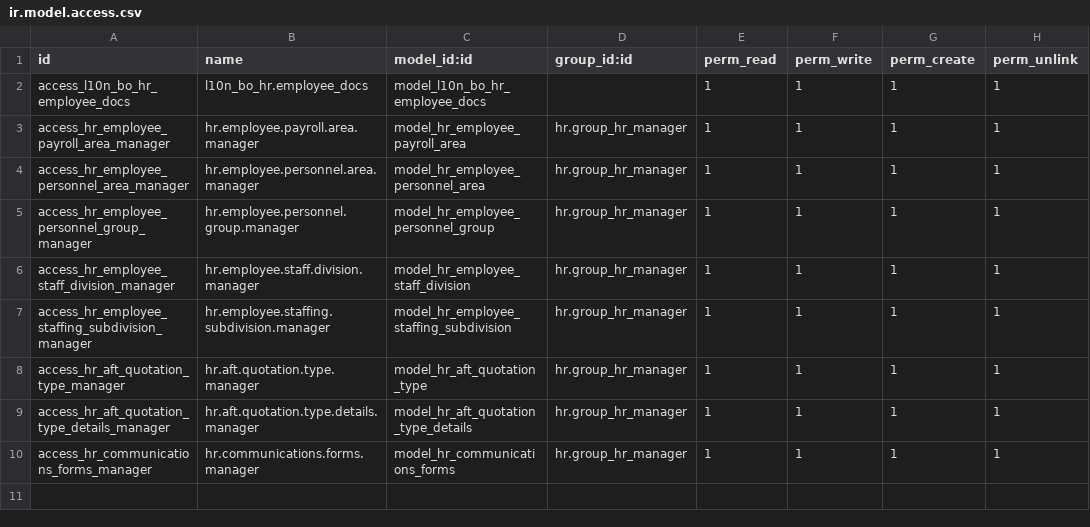
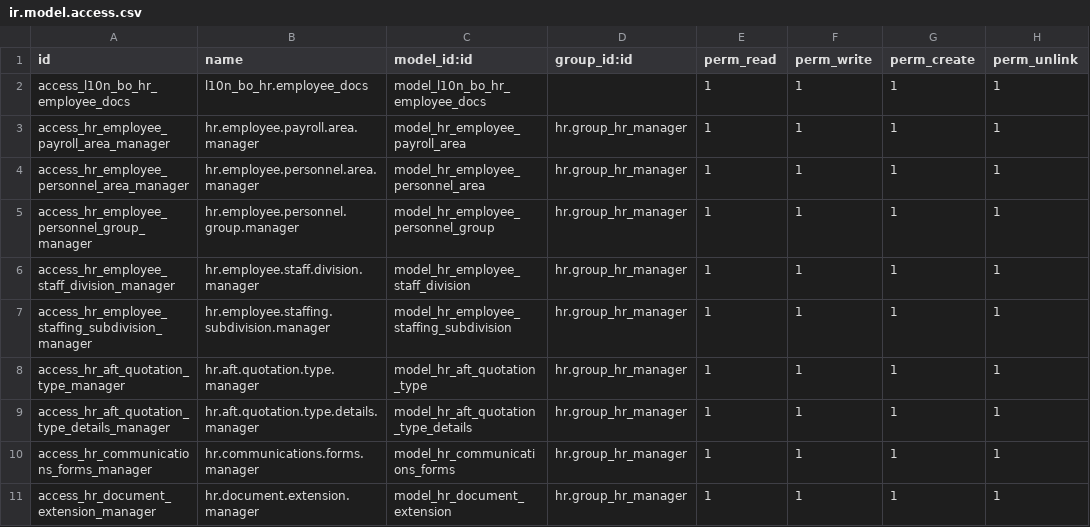
Before and after one commit to dsoruco/Localization-16-Payroll, a CSV file: l10n_bo_hr/security/ir.model.access.csv, drawn as a sheet.

Commit message:
Poniendo como nomenclador Extensión de documento

```diff
--- a/l10n_bo_hr/security/ir.model.access.csv
+++ b/l10n_bo_hr/security/ir.model.access.csv
@@ -10 +10,2 @@ access_hr_aft_quotation_type_details_manager,hr.aft.quotation.type.details.manag
 access_hr_communications_forms_manager,hr.communications.forms.manager,model_hr_communications_forms,hr.group_hr_manager,1,1,1,1
+access_hr_document_extension_manager,hr.document.extension.manager,model_hr_document_extension,hr.group_hr_manager,1,1,1,1
```
Also changed, not shown: 4 other files.
